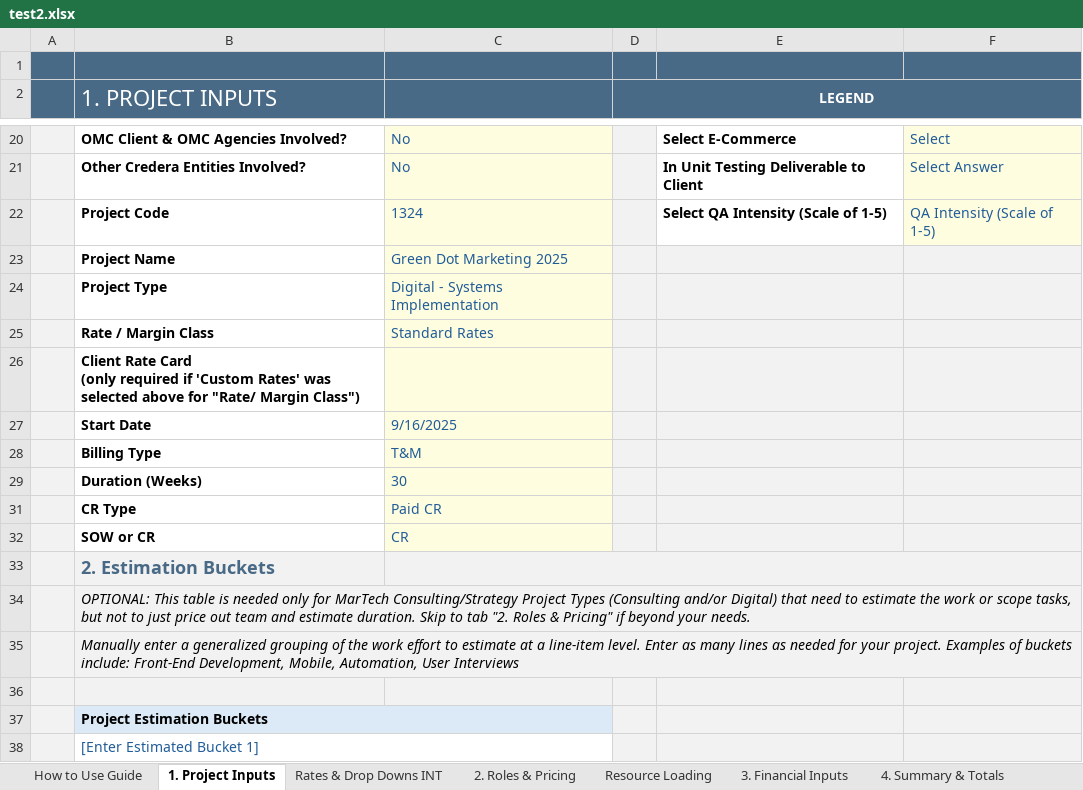
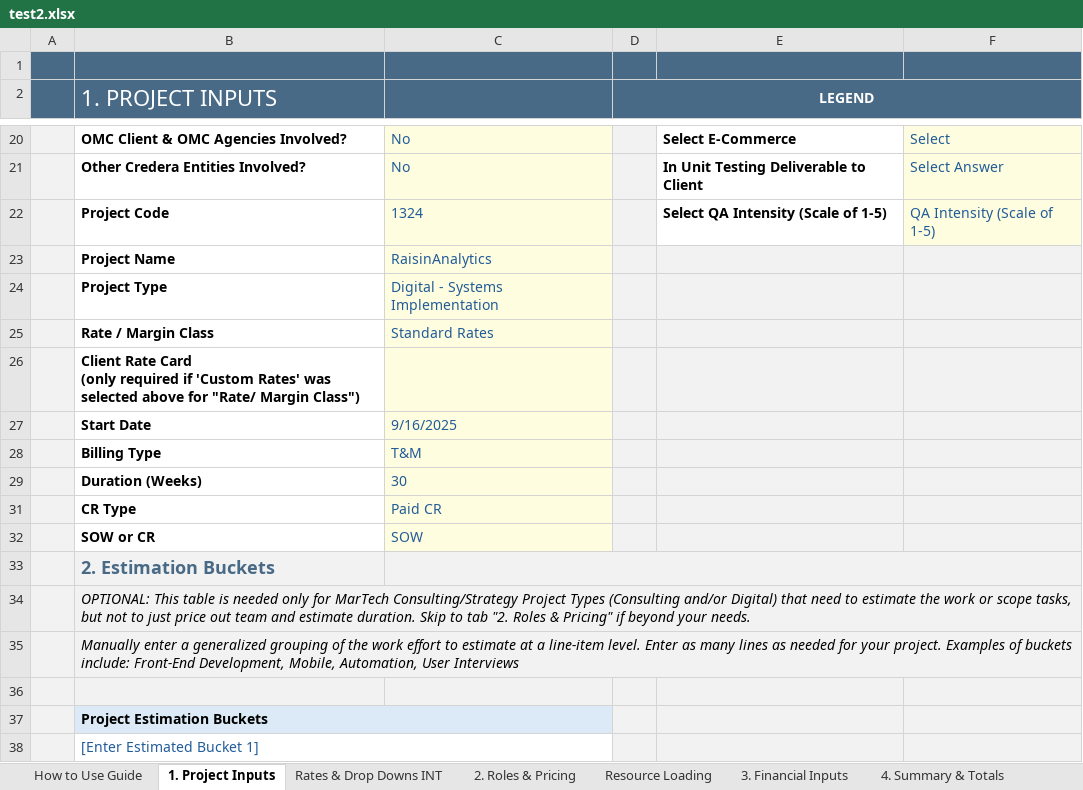
Before and after one commit to darvi-sunny/Test-Download, an Excel workbook: test2.xlsx, sheet 1. Project Inputs, drawn as a sheet; only a part is shown, gaps mark what is left out; values as stored, in another font and other column widths than the file's, no borders; conditional formats not drawn; the diff names each change by its address in the sheet, - before the commit and + after, or states it on an @@ line.

```diff
--- a/test2.xlsx (sheet 1. Project Inputs)
+++ b/test2.xlsx (sheet 1. Project Inputs)
-C23: Green Dot Marketing 2025
+C23: RaisinAnalytics
-C32: CR
+C32: SOW
```
Also changed, not shown: sheet Resource Loading, sheet 6. Commercial Review, sheet 4. Summary & Totals, sheet Optional - Scope Estimation, hidden cells.
